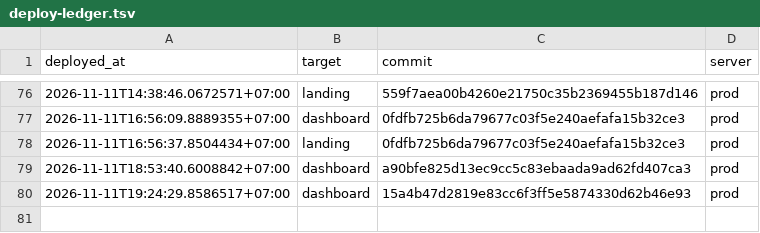
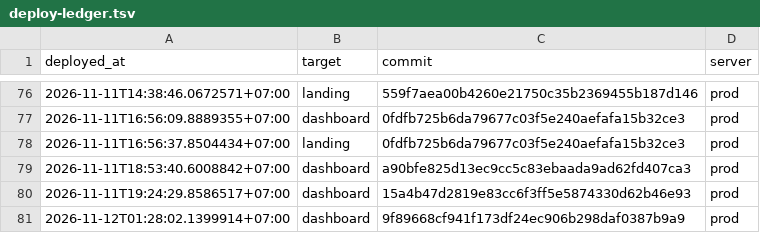
Before and after one commit to nguyenduc216/todoX-Dashboard-SaaS, a TSV file: deploy/deploy-ledger.tsv, drawn as a sheet; only a part is shown, gaps mark what is left out; the diff names each change by its address in the sheet, - before the commit and + after, or states it on an @@ line.

```diff
--- a/deploy/deploy-ledger.tsv
+++ b/deploy/deploy-ledger.tsv
+row 81: 2026-11-12T01:28:02.1399914+07:00 | dashboard | 9f89668cf941f173df24ec906b298daf0387b9a9 | prod
```
